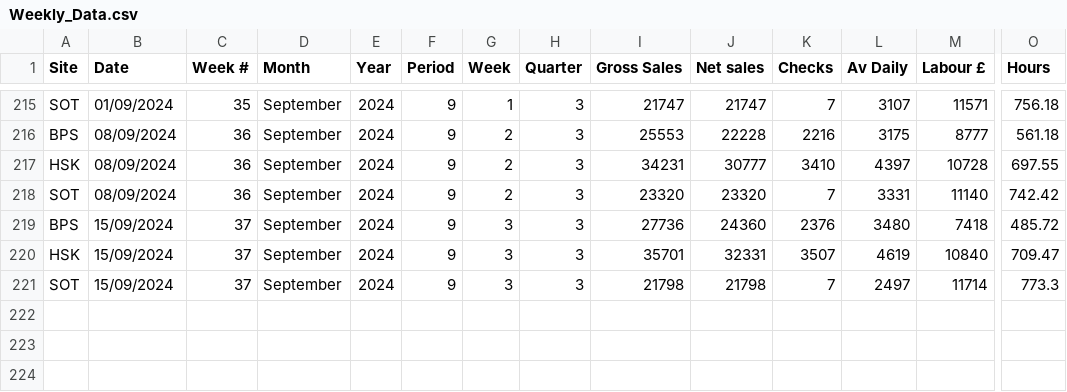
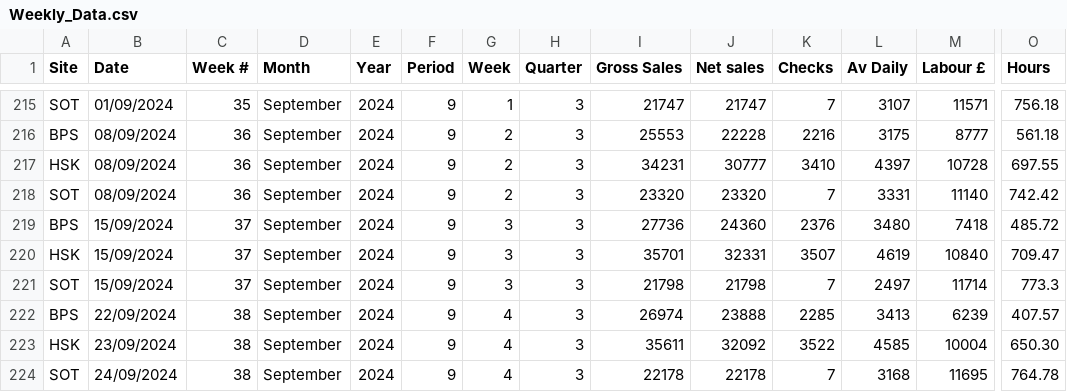
Before and after one commit to Edallsopp/test5, a CSV file: src/data/Weekly_Data.csv, drawn as a sheet; only a part is shown, gaps mark what is left out; rows hold the shown columns only; the diff names each change by its address in the sheet, - before the commit and + after, or states it on an @@ line.

Commit message:
20240924

```diff
--- a/src/data/Weekly_Data.csv
+++ b/src/data/Weekly_Data.csv
+row 222: BPS | 22/09/2024 | 38 | September | 2024 | 9 | 4 | 3 | 26974 | 23888 | 2285 | 3413 | 6239 | 407.57
+row 223: HSK | 23/09/2024 | 38 | September | 2024 | 9 | 4 | 3 | 35611 | 32092 | 3522 | 4585 | 10004 | 650.30
+row 224: SOT | 24/09/2024 | 38 | September | 2024 | 9 | 4 | 3 | 22178 | 22178 | 7 | 3168 | 11695 | 764.78
```
